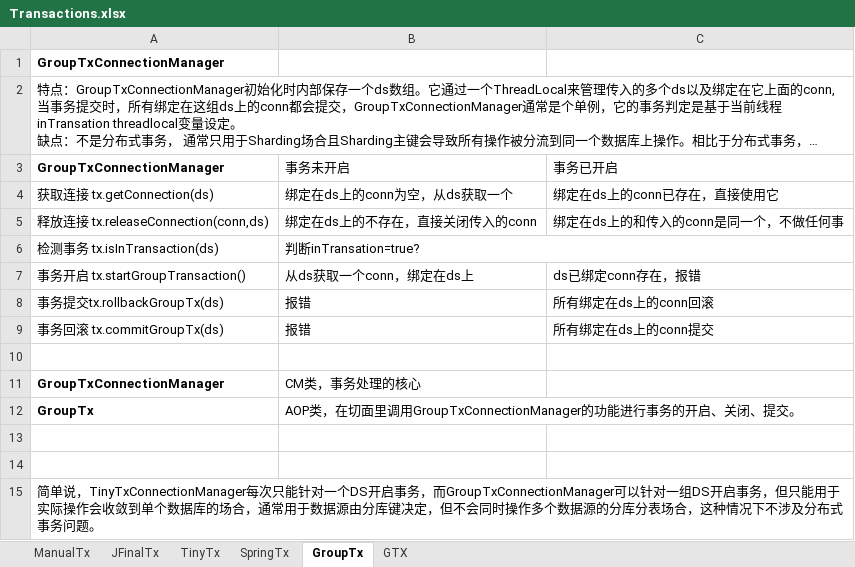
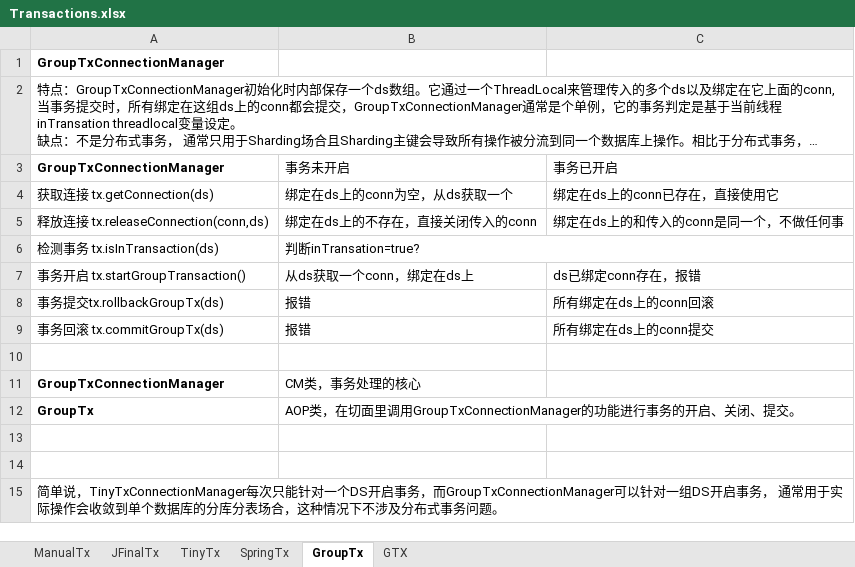
Before and after one commit to drinkjava2/jSqlBox, an Excel workbook: doc/Transactions.xlsx, sheet GroupTx, drawn as a sheet; long unchanged cells end in …; values as stored, in another font and other column widths than the file's, no borders; the diff names each change by its address in the sheet, - before the commit and + after, or states it on an @@ line.

```diff
--- a/doc/Transactions.xlsx (sheet GroupTx)
+++ b/doc/Transactions.xlsx (sheet GroupTx)
-A15: …启事务，但只能用于实际操作会收敛到单个数据库的场合，通常用于数据源由分库键决定，但不会同时操作多个数据源的分库分…
+A15: …启事务， 通常用于实际操作会收敛到单个数据库的分库分…
```
Also changed, not shown: sheet TinyTx, 33 other files.
